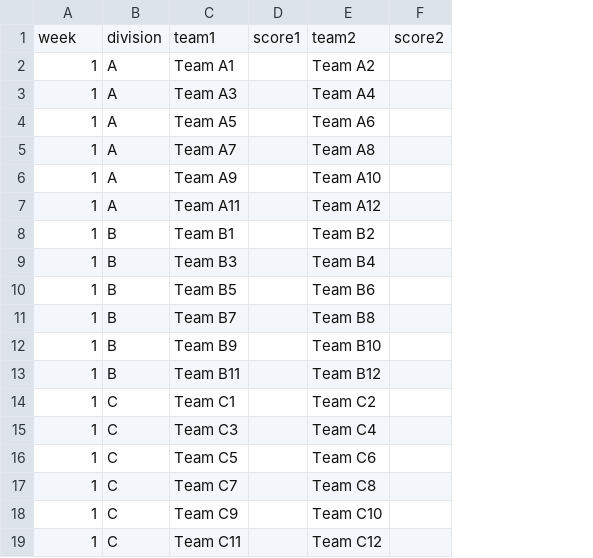
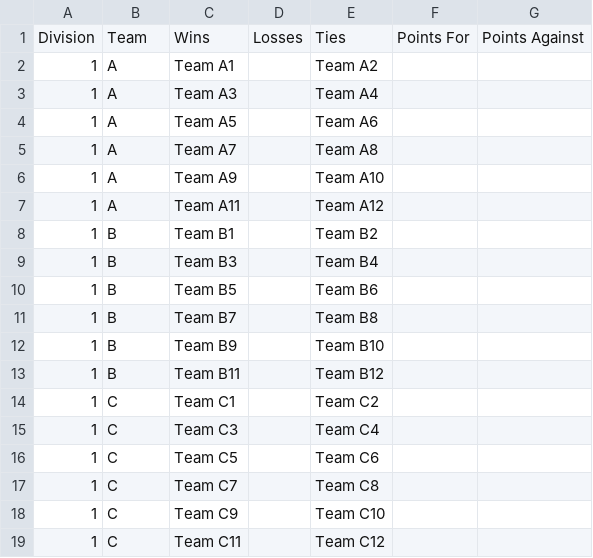
Before and after one commit to Lhclarkkent/mens-league-standings, a CSV file: schedule.csv, drawn as a sheet; removed rows and columns are numbered as before the commit, all else as after; the diff names each change by its address in the sheet, - before the commit and + after, or states it on an @@ line.

Commit message:
Update schedule.csv

```diff
--- a/schedule.csv
+++ b/schedule.csv
-column D, empty
+column D, empty
-column F, empty
+column F, empty
+column G, empty
-row 1: week | division | team1 | score1 | team2 | score2
+row 1: Division | Team | Wins | Losses | Ties | Points For | Points Against
```
